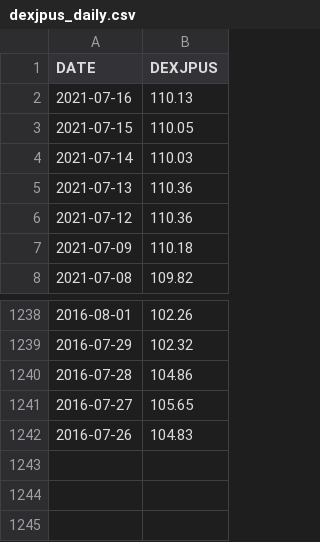
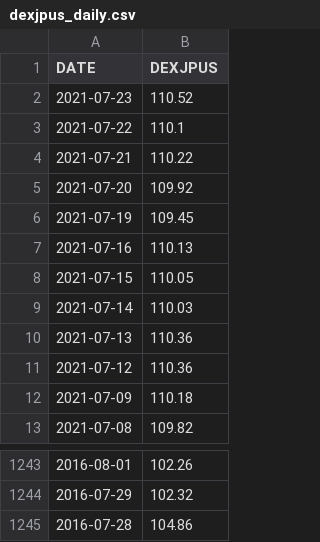
Before and after one commit to chanmoto/github.io, a CSV file: data/dexjpus_daily.csv, drawn as a sheet; only a part is shown, gaps mark what is left out.

```diff
--- a/data/dexjpus_daily.csv
+++ b/data/dexjpus_daily.csv
@@ -1,2 +1,7 @@
 DATE,DEXJPUS
+2021-07-23,110.52
+2021-07-22,110.1
+2021-07-21,110.22
+2021-07-20,109.92
+2021-07-19,109.45
 2021-07-16,110.13
@@ -1240,3 +1245 @@ DATE,DEXJPUS
 2016-07-28,104.86
-2016-07-27,105.65
-2016-07-26,104.83
```
Also changed, not shown: data/eurjpy_daily.csv, data/gbpaud_daily.csv, 9 other files.
